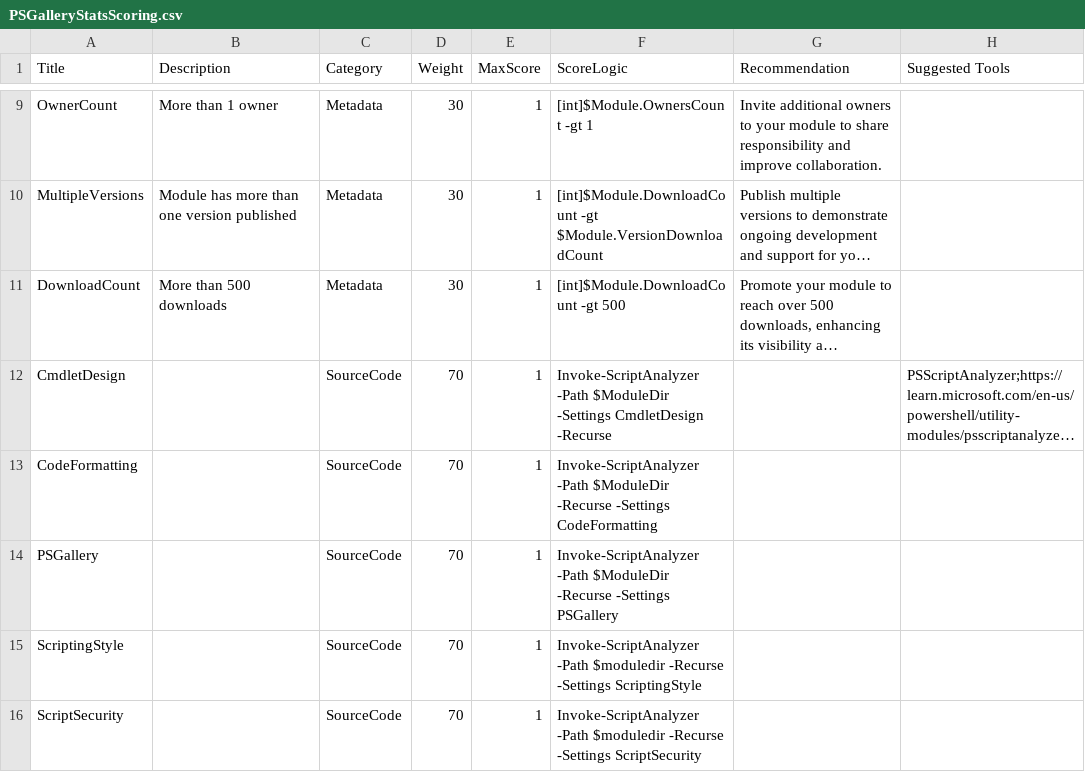
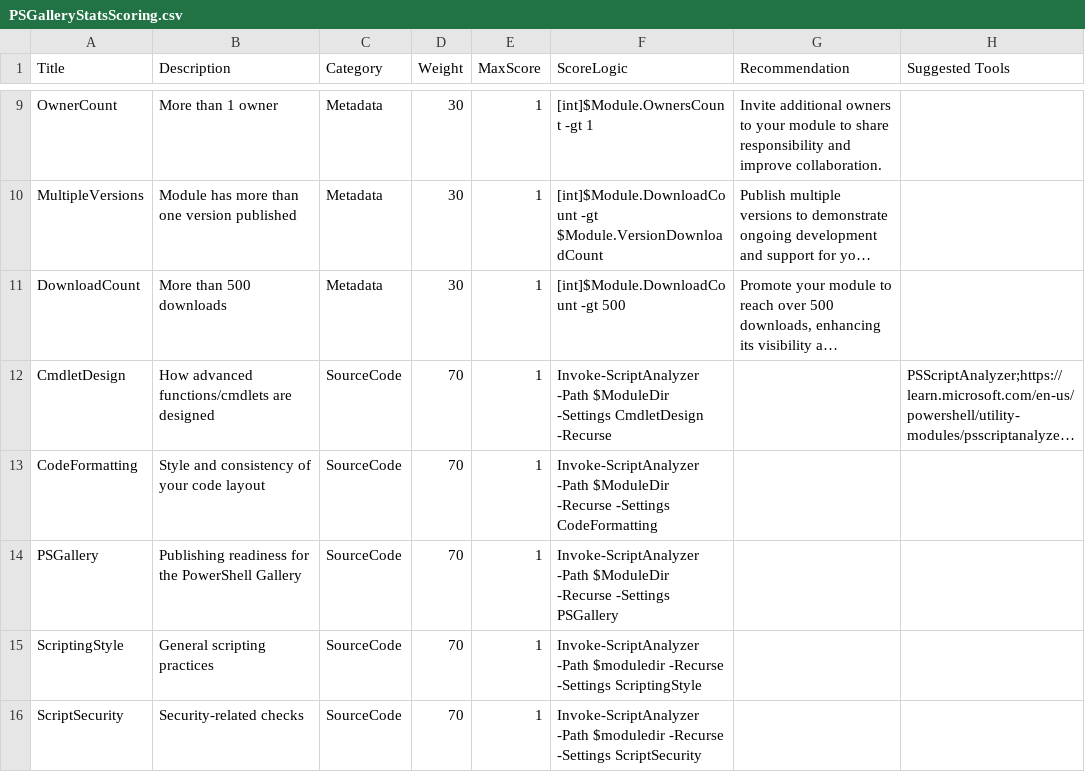
Before and after one commit to andysvints/PowerShellGalleryStats, a CSV file: API/PSGalleryStats/PSGalleryStatsScoring.csv, drawn as a sheet; only a part is shown, gaps mark what is left out; long unchanged cells end in …; the diff names each change by its address in the sheet, - before the commit and + after, or states it on an @@ line.

Commit message:
Update PSGalleryStatsScoring.csv

```diff
--- a/API/PSGalleryStats/PSGalleryStatsScoring.csv
+++ b/API/PSGalleryStats/PSGalleryStatsScoring.csv
-B12 (Description): (empty)
+B12 (Description): How advanced functions/cmdlets are designed
-B13 (Description): (empty)
+B13 (Description): Style and consistency of your code layout
-B14 (Description): (empty)
+B14 (Description): Publishing readiness for the PowerShell Gallery
-B15 (Description): (empty)
+B15 (Description): General scripting practices
-B16 (Description): (empty)
+B16 (Description): Security-related checks
```
